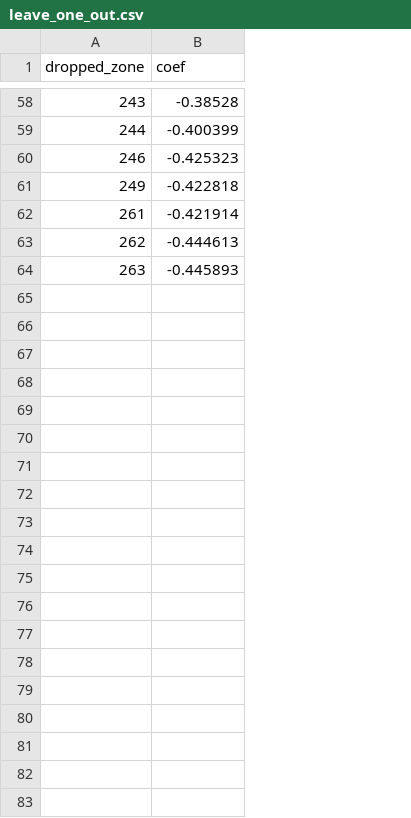
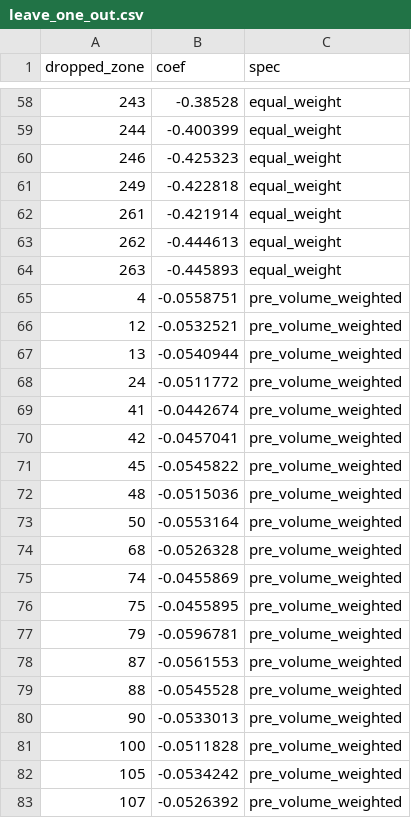
Before and after one commit to stanley-zhou/nyc-yellow-cab-app-dispatch, a CSV file: results/leave_one_out.csv, drawn as a sheet; only a part is shown, gaps mark what is left out; the diff covers the shown part only; the diff names each change by its address in the sheet, - before the commit and + after, or states it on an @@ line.

```diff
--- a/results/leave_one_out.csv
+++ b/results/leave_one_out.csv
+column C (spec), rows 58-64: all equal_weight
+row 65: 4 | -0.0558751 | pre_volume_weighted
+row 66: 12 | -0.0532521 | pre_volume_weighted
+row 67: 13 | -0.0540944 | pre_volume_weighted
+row 68: 24 | -0.0511772 | pre_volume_weighted
+row 69: 41 | -0.0442674 | pre_volume_weighted
+row 70: 42 | -0.0457041 | pre_volume_weighted
+row 71: 45 | -0.0545822 | pre_volume_weighted
+row 72: 48 | -0.0515036 | pre_volume_weighted
+row 73: 50 | -0.0553164 | pre_volume_weighted
+row 74: 68 | -0.0526328 | pre_volume_weighted
+row 75: 74 | -0.0455869 | pre_volume_weighted
+row 76: 75 | -0.0455895 | pre_volume_weighted
+row 77: 79 | -0.0596781 | pre_volume_weighted
+row 78: 87 | -0.0561553 | pre_volume_weighted
+row 79: 88 | -0.0545528 | pre_volume_weighted
+row 80: 90 | -0.0533013 | pre_volume_weighted
+row 81: 100 | -0.0511828 | pre_volume_weighted
+row 82: 105 | -0.0534242 | pre_volume_weighted
+row 83: 107 | -0.0526392 | pre_volume_weighted
```
Also changed, not shown: 42 added rows elsewhere in this file, results/event_study.csv, results/heterogeneity.csv, 25 other files.
